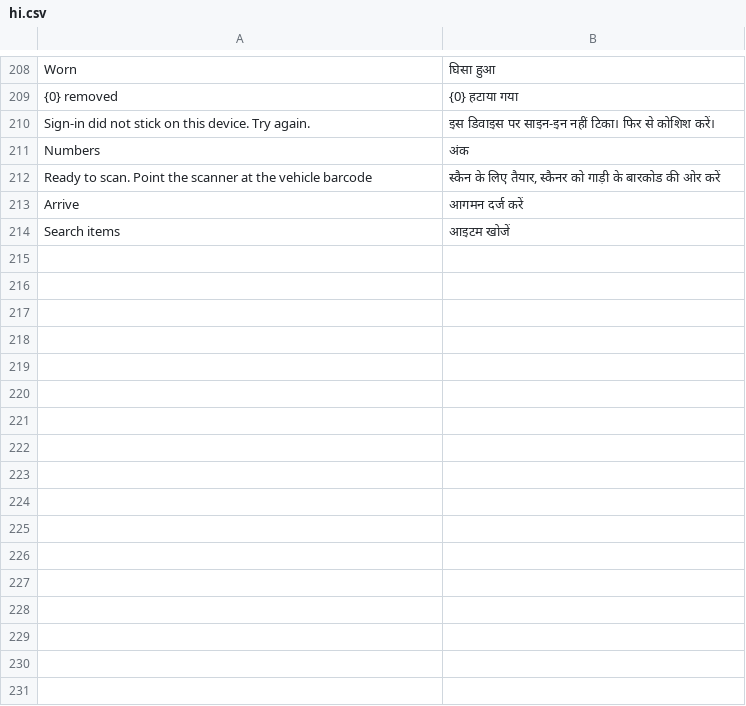
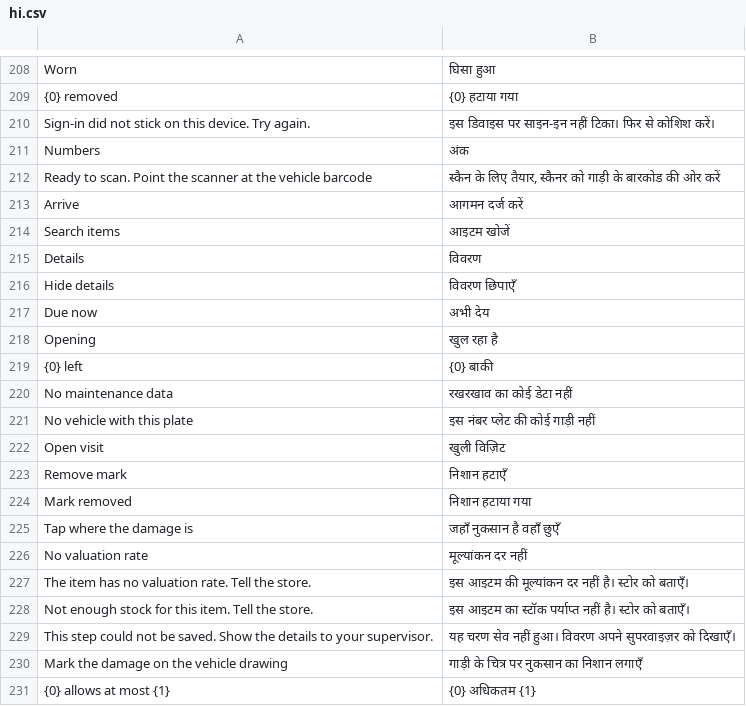
Before and after one commit to iabodysa/fleetix, a CSV file: fleetix/translations/hi.csv, drawn as a sheet; only a part is shown, gaps mark what is left out.

```diff
--- a/fleetix/translations/hi.csv
+++ b/fleetix/translations/hi.csv
@@ -214 +214,18 @@ Arrive,आगमन दर्ज करें
 Search items,आइटम खोजें
+Details,विवरण
+Hide details,विवरण छिपाएँ
+Due now,अभी देय
+Opening,खुल रहा है
+{0} left,{0} बाकी
+No maintenance data,रखरखाव का कोई डेटा नहीं
+No vehicle with this plate,इस नंबर प्लेट की कोई गाड़ी नहीं
+Open visit,खुली विज़िट
+Remove mark,निशान हटाएँ
+Mark removed,निशान हटाया गया
+Tap where the damage is,जहाँ नुकसान है वहाँ छुएँ
+No valuation rate,मूल्यांकन दर नहीं
+The item has no valuation rate. Tell the store.,इस आइटम की मूल्यांकन दर नहीं है। स्टोर को बताएँ।
+Not enough stock for this item. Tell the store.,इस आइटम का स्टॉक पर्याप्त नहीं है। स्टोर को बताएँ।
+This step could not be saved. Show the details to your supervisor.,यह चरण सेव नहीं हुआ। विवरण अपने सुपरवाइज़र को दिखाएँ।
+Mark the damage on the vehicle drawing,गाड़ी के चित्र पर नुकसान का निशान लगाएँ
+{0} allows at most {1},{0} अधिकतम {1}
```
Also changed, not shown: fleetix/translations/ar.csv, fleetix/translations/bn.csv, 32 other files.
